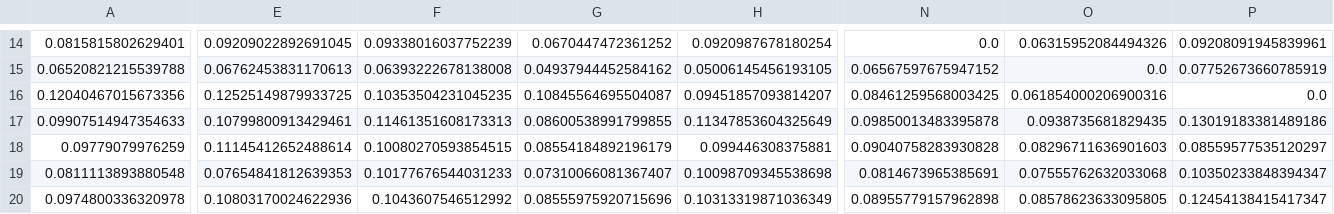
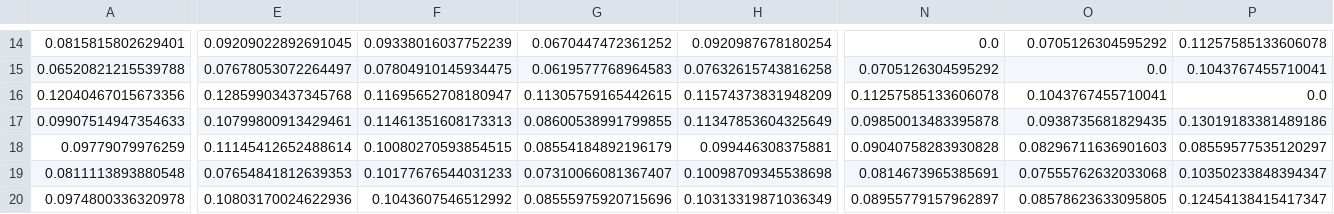
Before and after one commit to MrRexZ/CSC2044-Assignment, a CSV file: src/main/resources/eucSim.csv, drawn as a sheet; only a part is shown, gaps mark what is left out; the diff covers the shown part only; the diff names each change by its address in the sheet, - before the commit and + after, or states it on an @@ line.

```diff
--- a/src/main/resources/eucSim.csv
+++ b/src/main/resources/eucSim.csv
-O14: 0.06315952084494326
+O14: 0.0705126304595292
-P14: 0.09208091945839961
+P14: 0.11257585133606078
-E15: 0.06762453831170613
+E15: 0.07678053072264497
-F15: 0.06393222678138008
+F15: 0.07804910145934475
-G15: 0.04937944452584162
+G15: 0.0619577768964583
-H15: 0.05006145456193105
+H15: 0.07632615743816258
-N15: 0.06567597675947152
+N15: 0.0705126304595292
-P15: 0.07752673660785919
+P15: 0.1043767455710041
-E16: 0.12525149879933725
+E16: 0.12859903437345768
-F16: 0.10353504231045235
+F16: 0.11695652708180947
-G16: 0.10845564695504087
+G16: 0.11305759165442615
-H16: 0.09451857093814207
+H16: 0.11574373831948209
-N16: 0.08461259568003425
+N16: 0.11257585133606078
-O16: 0.061854000206900316
+O16: 0.1043767455710041
-N20: 0.08955779157962898
+N20: 0.08955779157962897
```
Also changed, not shown: 35 edited cells elsewhere in this file, src/main/resources/cosSim.csv, src/main/resources/manSim.csv, 3 other files.
